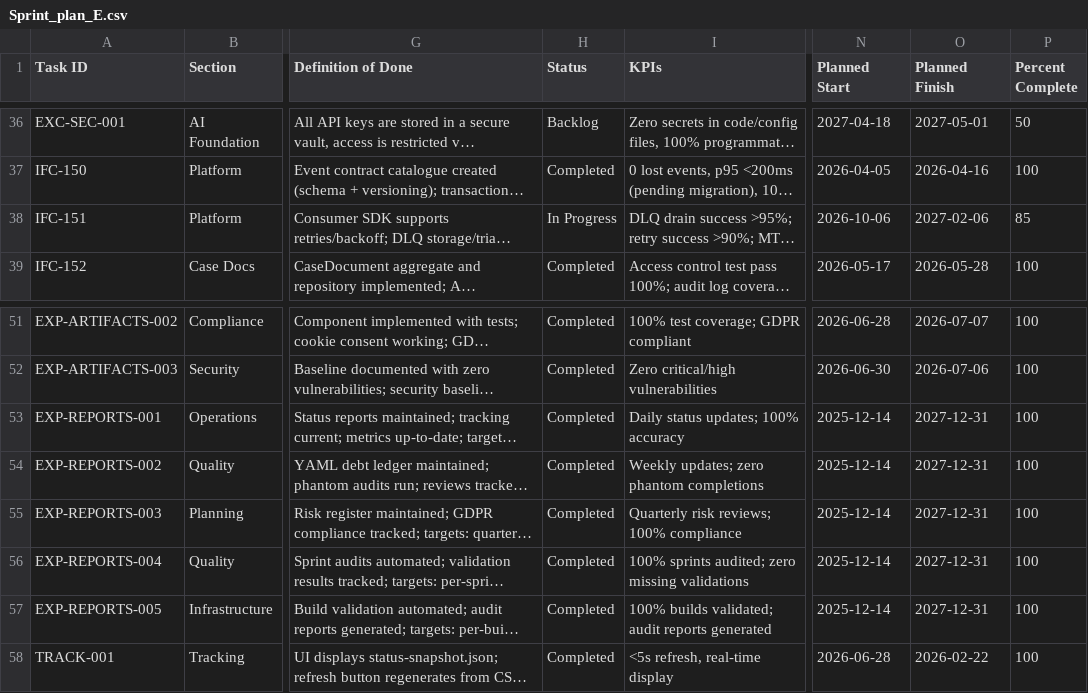
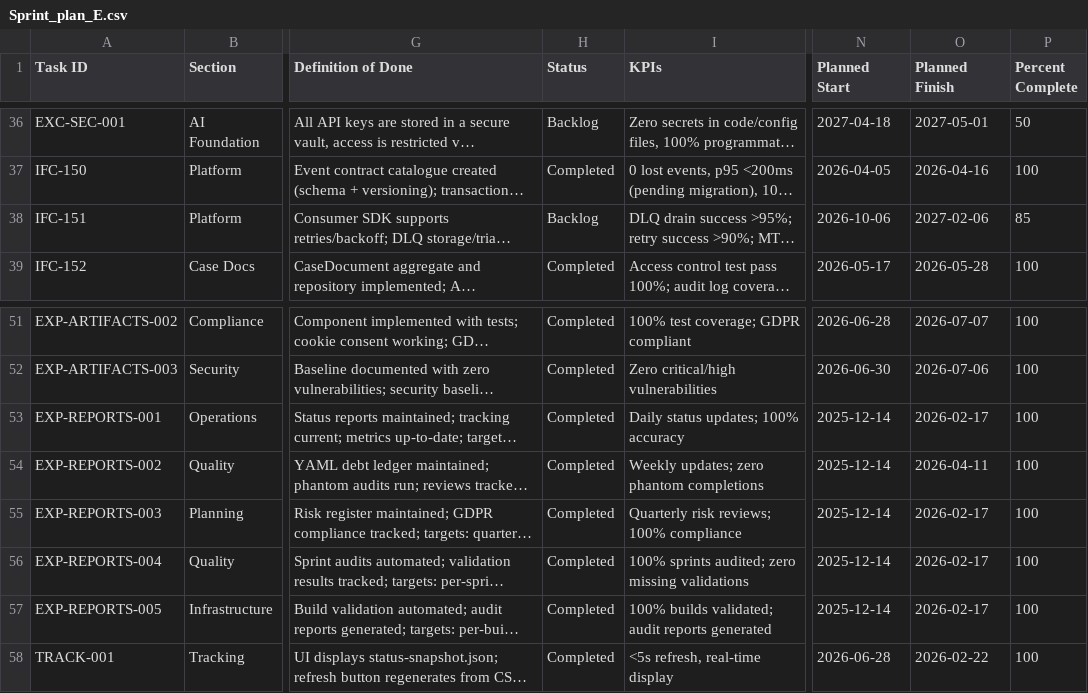
Before and after one commit to talyssonoliver/IntelliFlow-CRM, a CSV file: apps/project-tracker/docs/metrics/_global/Sprint_plan_E.csv, drawn as a sheet; only a part is shown, gaps mark what is left out; long unchanged cells end in …; the diff names each change by its address in the sheet, - before the commit and + after, or states it on an @@ line.

```diff
--- a/apps/project-tracker/docs/metrics/_global/Sprint_plan_E.csv
+++ b/apps/project-tracker/docs/metrics/_global/Sprint_plan_E.csv
-H38 (Status): In Progress
+H38 (Status): Backlog
-O53 (Planned Finish): 2027-12-31
+O53 (Planned Finish): 2026-02-17
-O54 (Planned Finish): 2027-12-31
+O54 (Planned Finish): 2026-04-11
-O55:O57 (Planned Finish): 2027-12-31
+O55:O57 (Planned Finish): 2026-02-17
```
Also changed, not shown: apps/project-tracker/docs/metrics/_global/Sprint_plan_A.csv, apps/project-tracker/docs/metrics/_global/Sprint_plan_C.csv, 6 other files.
